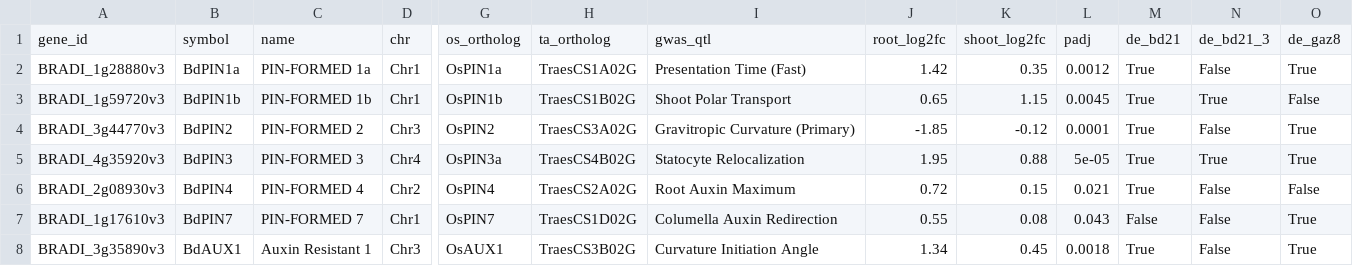
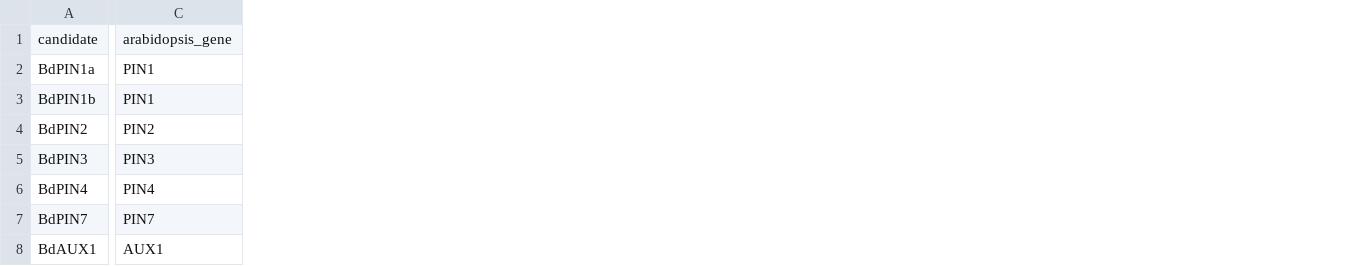
Before and after one commit to dr-richard-barker/brachypodium-gwas-spaceflight, a CSV file: docs/tables/astrograss_master_table.csv, drawn as a sheet; only a part is shown, gaps mark what is left out; removed rows and columns are numbered as before the commit, all else as after; rows hold the shown columns only; the diff covers the shown part only; the diff names each change by its address in the sheet, - before the commit and + after, or states it on an @@ line.

```diff
--- a/docs/tables/astrograss_master_table.csv
+++ b/docs/tables/astrograss_master_table.csv
-column A, rows 2-8: BRADI_1g28880v3 | BRADI_1g59720v3 | BRADI_3g44770v3 | BRADI_4g35920v3 | BRADI_2g08930v3 | BRADI_1g17610v3 | BRADI_3g35890v3
-column C, rows 2-8: PIN-FORMED 1a | PIN-FORMED 1b | PIN-FORMED 2 | PIN-FORMED 3 | PIN-FORMED 4 | PIN-FORMED 7 | Auxin Resistant 1
-column D, rows 2-8: Chr1 | Chr1 | Chr3 | Chr4 | Chr2 | Chr1 | Chr3
+column C, rows 2-8: PIN1 | PIN1 | PIN2 | PIN3 | PIN4 | PIN7 | AUX1
-column G, rows 2-8: OsPIN1a | OsPIN1b | OsPIN2 | OsPIN3a | OsPIN4 | OsPIN7 | OsAUX1
-column H, rows 2-8: TraesCS1A02G | TraesCS1B02G | TraesCS3A02G | TraesCS4B02G | TraesCS2A02G | TraesCS1D02G | TraesCS3B02G
-column I, rows 2-8: Presentation Time (Fast) | Shoot Polar Transport | Gravitropic Curvature (Primary) | Statocyte Relocalization | Root Auxin Maximum | Columella Auxin Redirection | Curvature Initiation Angle
-column J, rows 2-8: 1.42 | 0.65 | -1.85 | 1.95 | 0.72 | 0.55 | 1.34
-column K, rows 2-8: 0.35 | 1.15 | -0.12 | 0.88 | 0.15 | 0.08 | 0.45
-column L, rows 2-8: 0.0012 | 0.0045 | 0.0001 | 5e-05 | 0.021 | 0.043 | 0.0018
-column M, rows 2-8: True | True | True | True | True | False | True
-column N, rows 2-8: False | True | False | True | False | False | False
-column O, rows 2-8: True | False | True | True | False | True | True
-row 1: gene_id | symbol | name | chr | os_ortholog | ta_ortholog | gwas_qtl | root_log2fc | shoot_log2fc | padj | de_bd21 | de_bd21_3 | de_gaz8
+row 1: candidate | arabidopsis_gene
```
Also changed, not shown: 2 removed rows, 2 added columns, 1 removed column and 12 edited cells elsewhere in this file, data/genotypes/gravitropism_candidate_genes.csv, docs/tables/astrograss_studies_catalog.csv, 12 other files.
